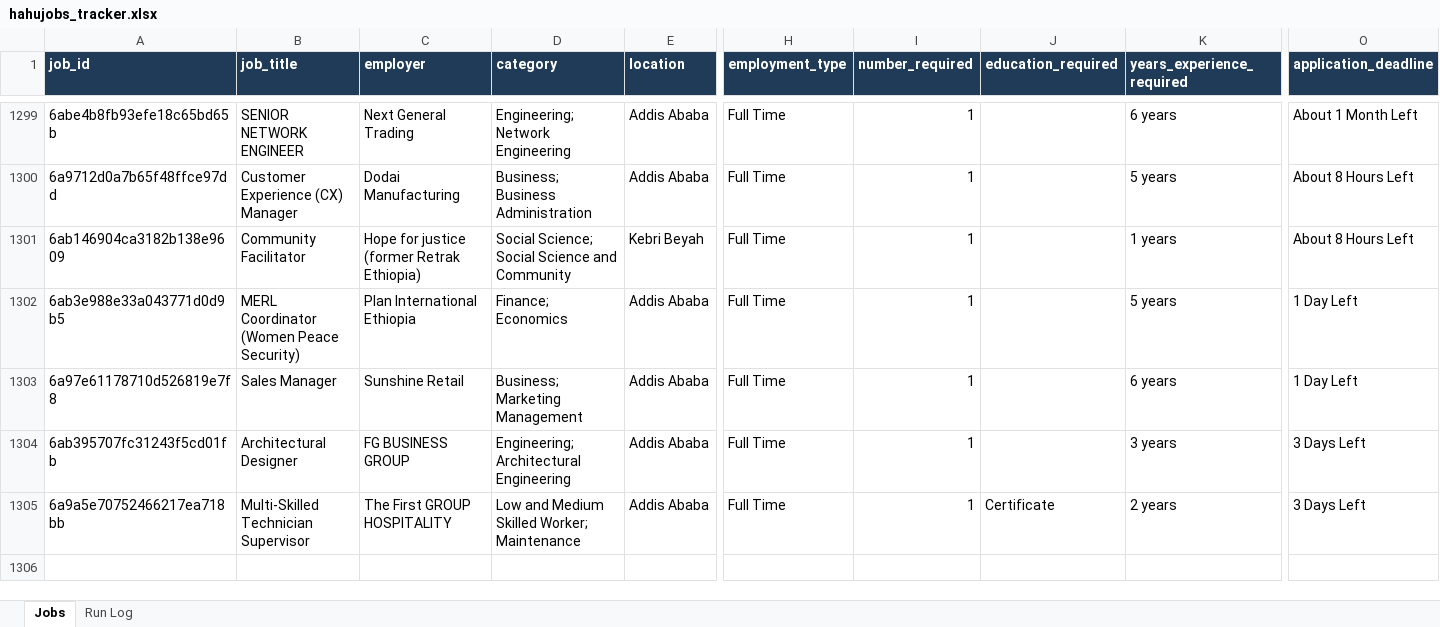
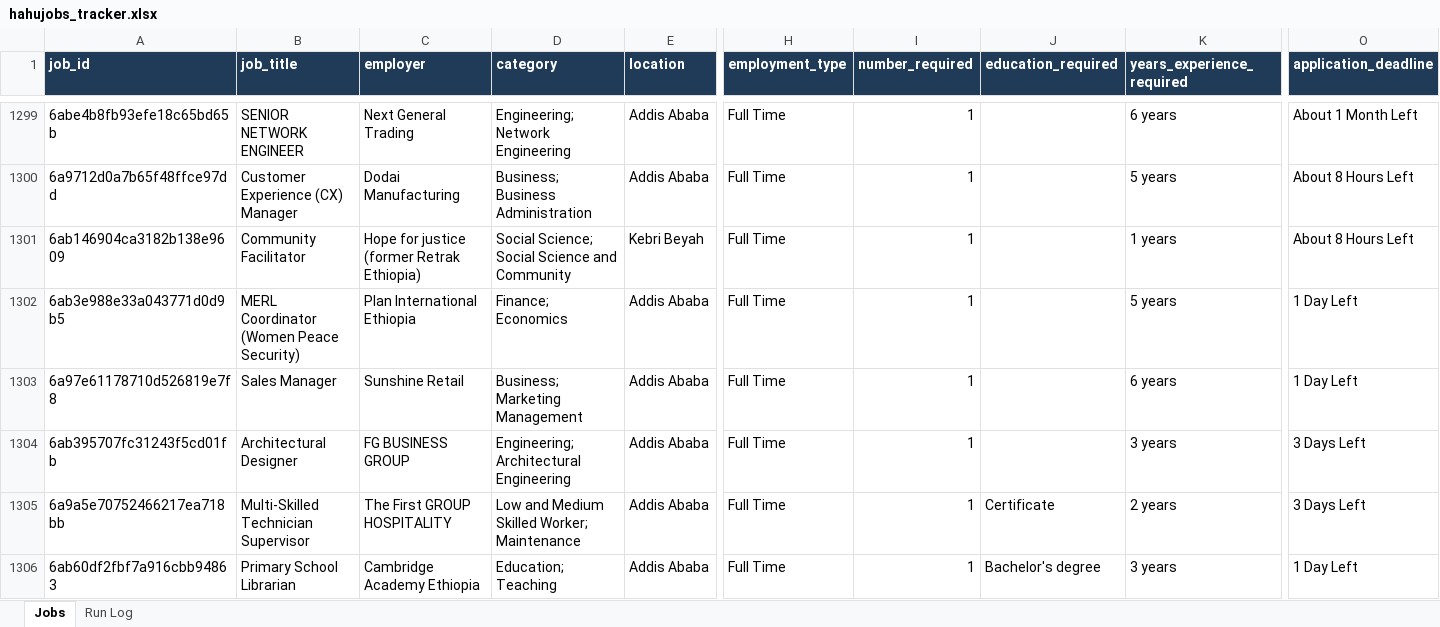
Before and after one commit to mesfnism/ethiojobs-tracker, an Excel workbook: hahujobs_tracker.xlsx, sheet Jobs, drawn as a sheet; only a part is shown, gaps mark what is left out; values as stored, in another font and other column widths than the file's, no borders; rows hold the shown columns only; the diff names each change by its address in the sheet, - before the commit and + after, or states it on an @@ line.

```diff
--- a/hahujobs_tracker.xlsx (sheet Jobs)
+++ b/hahujobs_tracker.xlsx (sheet Jobs)
+row 1306: 6ab60df2fbf7a916cbb94863 | Primary School Librarian | Cambridge Academy Ethiopia | Education; Teaching | Addis Ababa | Full Time | 1 | Bachelor's degree | 3 years | 1 Day Left
```
Also changed, not shown: sheet Run Log, combined_tracker.xlsx, devnetjobs_tracker.xlsx, 8 other files.
